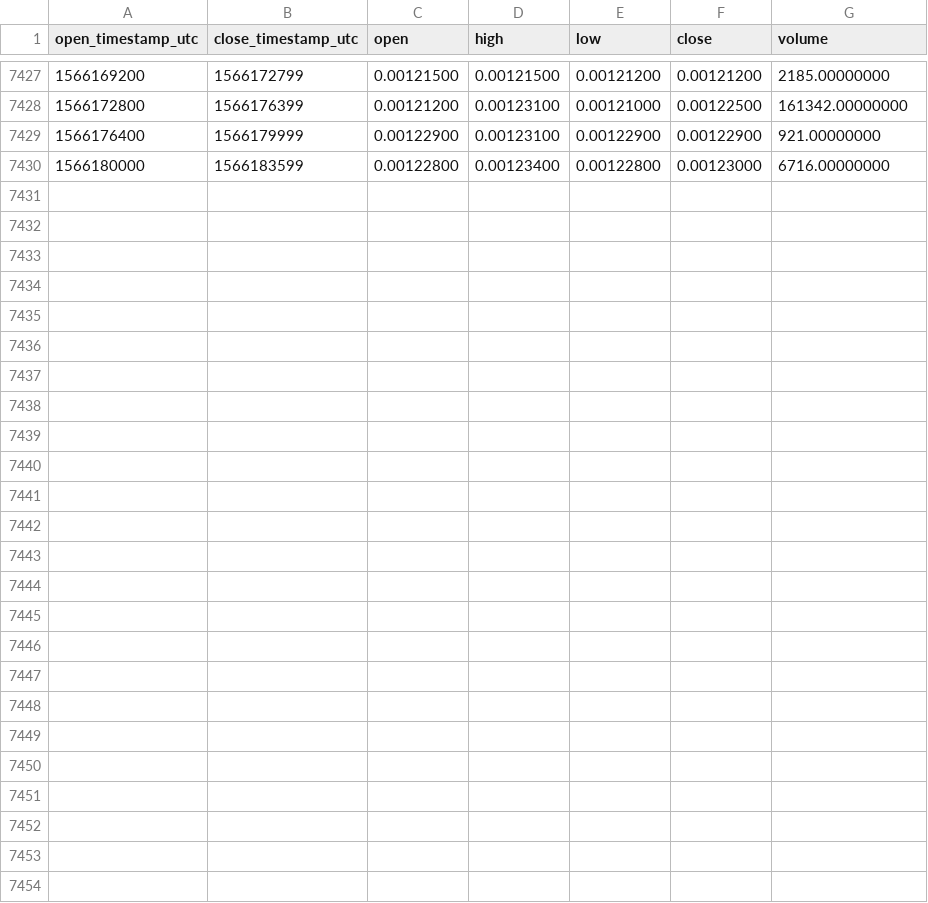
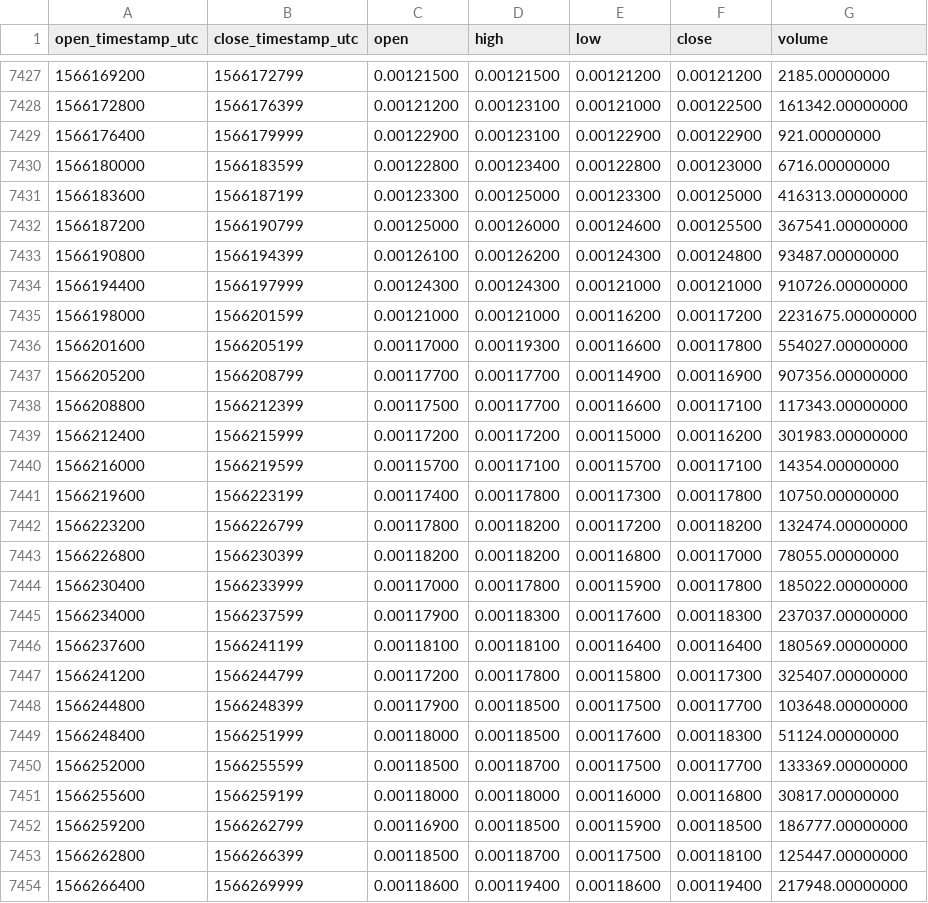
Before and after one commit to cryptobigbro/binance-RVNBNB, a CSV file: binance-RVNBNB-1h.csv, drawn as a sheet; only a part is shown, gaps mark what is left out.

Commit message:
Update OHLCV data.

```diff
--- a/binance-RVNBNB-1h.csv
+++ b/binance-RVNBNB-1h.csv
@@ -7430 +7430,25 @@ open_timestamp_utc,close_timestamp_utc,open,high,low,close,volume
 1566180000,1566183599,0.00122800,0.00123400,0.00122800,0.00123000,6716.00000000
+1566183600,1566187199,0.00123300,0.00125000,0.00123300,0.00125000,416313.00000000
+1566187200,1566190799,0.00125000,0.00126000,0.00124600,0.00125500,367541.00000000
+1566190800,1566194399,0.00126100,0.00126200,0.00124300,0.00124800,93487.00000000
+1566194400,1566197999,0.00124300,0.00124300,0.00121000,0.00121000,910726.00000000
+1566198000,1566201599,0.00121000,0.00121000,0.00116200,0.00117200,2231675.00000000
+1566201600,1566205199,0.00117000,0.00119300,0.00116600,0.00117800,554027.00000000
+1566205200,1566208799,0.00117700,0.00117700,0.00114900,0.00116900,907356.00000000
+1566208800,1566212399,0.00117500,0.00117700,0.00116600,0.00117100,117343.00000000
+1566212400,1566215999,0.00117200,0.00117200,0.00115000,0.00116200,301983.00000000
+1566216000,1566219599,0.00115700,0.00117100,0.00115700,0.00117100,14354.00000000
+1566219600,1566223199,0.00117400,0.00117800,0.00117300,0.00117800,10750.00000000
+1566223200,1566226799,0.00117800,0.00118200,0.00117200,0.00118200,132474.00000000
+1566226800,1566230399,0.00118200,0.00118200,0.00116800,0.00117000,78055.00000000
+1566230400,1566233999,0.00117000,0.00117800,0.00115900,0.00117800,185022.00000000
+1566234000,1566237599,0.00117900,0.00118300,0.00117600,0.00118300,237037.00000000
+1566237600,1566241199,0.00118100,0.00118100,0.00116400,0.00116400,180569.00000000
+1566241200,1566244799,0.00117200,0.00117800,0.00115800,0.00117300,325407.00000000
+1566244800,1566248399,0.00117900,0.00118500,0.00117500,0.00117700,103648.00000000
+1566248400,1566251999,0.00118000,0.00118500,0.00117600,0.00118300,51124.00000000
+1566252000,1566255599,0.00118500,0.00118700,0.00117500,0.00117700,133369.00000000
+1566255600,1566259199,0.00118000,0.00118000,0.00116000,0.00116800,30817.00000000
+1566259200,1566262799,0.00116900,0.00118500,0.00115900,0.00118500,186777.00000000
+1566262800,1566266399,0.00118500,0.00118700,0.00117500,0.00118100,125447.00000000
+1566266400,1566269999,0.00118600,0.00119400,0.00118600,0.00119400,217948.00000000
```
Also changed, not shown: binance-RVNBNB-1d.csv.
